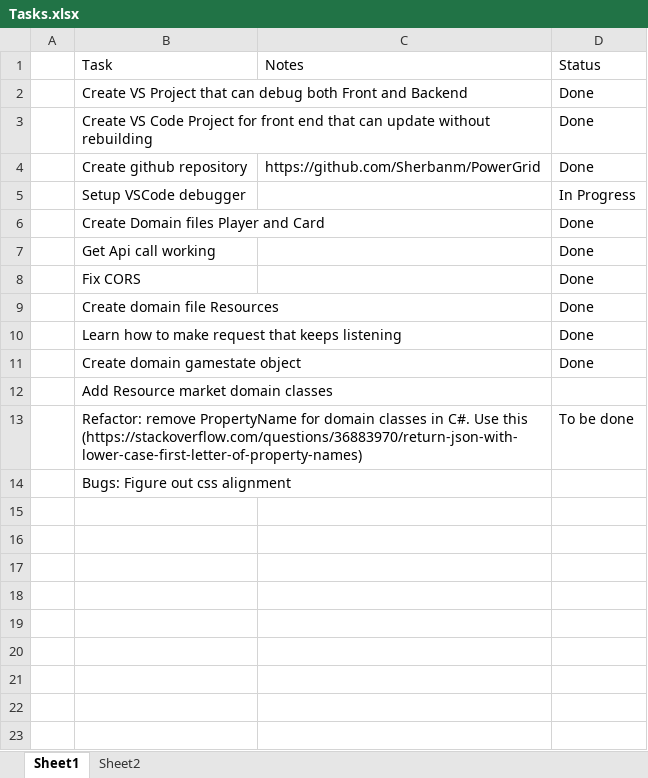
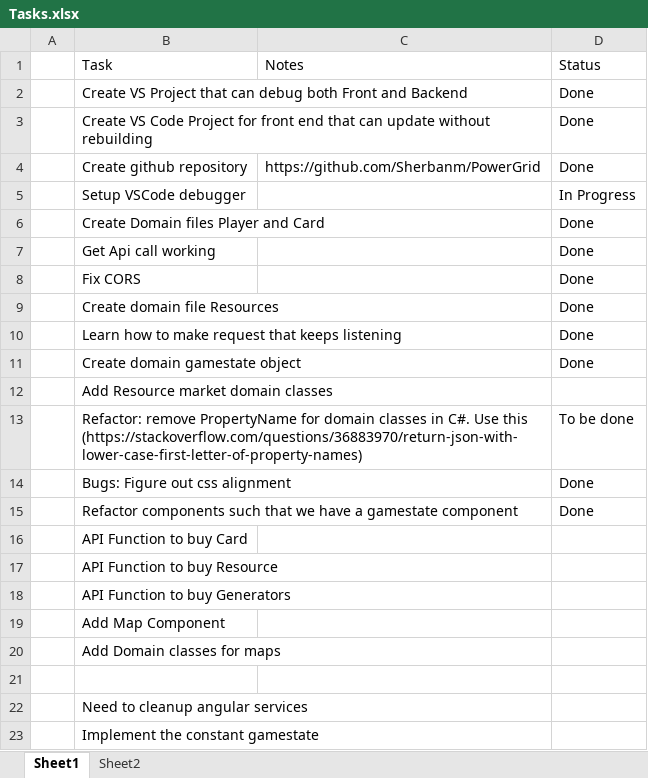
Before and after one commit to Sherbanm/PowerGrid, an Excel workbook: Documentation/Tasks.xlsx, sheet Sheet1, drawn as a sheet; values as stored, in another font and other column widths than the file's, no borders; table styles not drawn; the diff names each change by its address in the sheet, - before the commit and + after, or states it on an @@ line.

Commit message:
Add api command prototype to angular app

```diff
--- a/Documentation/Tasks.xlsx (sheet Sheet1)
+++ b/Documentation/Tasks.xlsx (sheet Sheet1)
-D14: (empty)
+D14: Done
+row 15:  | Refactor components such that we have a gamestate component |  | Done
+row 16:  | API Function to buy Card
+row 17:  | API Function to buy Resource
+row 18:  | API Function to buy Generators
+row 19:  | Add Map Component
+row 20:  | Add Domain classes for maps
+row 21: (empty)
+row 22:  | Need to cleanup angular services
+row 23:  | Implement the constant gamestate
```
Also changed, not shown: 10 other files.
